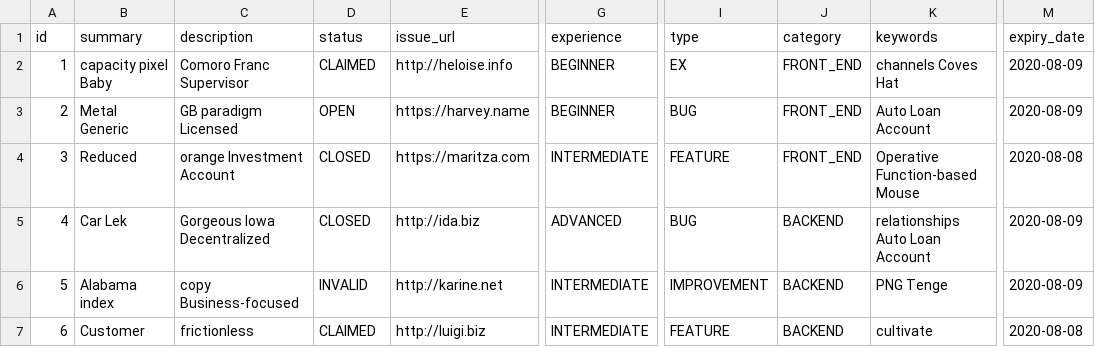
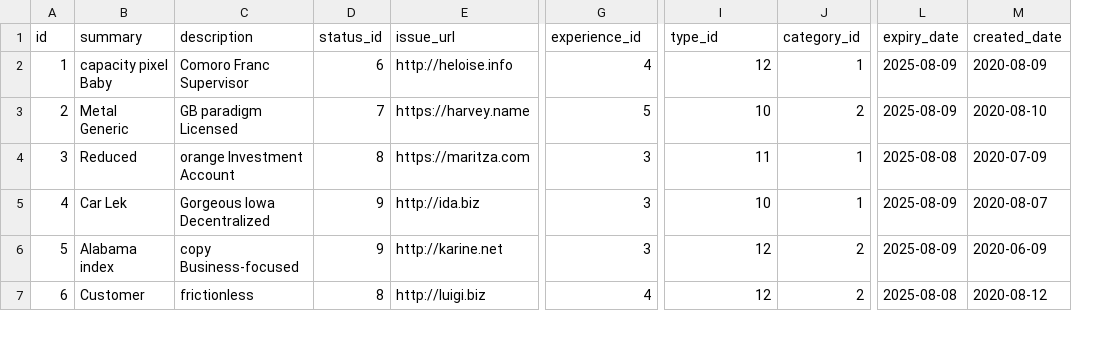
Before and after one commit to openconstitution/bounties-v0, a CSV file: src/main/resources/config/liquibase/fake-data/bounty.csv, drawn as a sheet; only a part is shown, gaps mark what is left out; removed rows and columns are numbered as before the commit, all else as after; the diff covers the shown part only; the diff names each change by its address in the sheet, - before the commit and + after, or states it on an @@ line.

```diff
--- a/src/main/resources/config/liquibase/fake-data/bounty.csv
+++ b/src/main/resources/config/liquibase/fake-data/bounty.csv
-column K (keywords), rows 2-7: channels Coves Hat | Auto Loan Account | Operative Function-based Mouse | relationships Auto Loan Account | PNG Tenge | cultivate
+column M (created_date), rows 2-7: 2020-08-09 | 2020-08-10 | 2020-07-09 | 2020-08-07 | 2020-06-09 | 2020-08-12
-D1: status
+D1: status_id
-G1: experience
+G1: experience_id
-I1: type
+I1: type_id
-J1: category
+J1: category_id
-D2 (status_id): CLAIMED
+D2 (status_id): 6
-G2 (experience_id): BEGINNER
+G2 (experience_id): 4
-I2 (type_id): EX
+I2 (type_id): 12
-J2 (category_id): FRONT_END
+J2 (category_id): 1
-L2:L3 (expiry_date): 2020-08-09
+L2:L3 (expiry_date): 2025-08-09
-D3 (status_id): OPEN
+D3 (status_id): 7
-G3 (experience_id): BEGINNER
+G3 (experience_id): 5
-I3 (type_id): BUG
+I3 (type_id): 10
-J3 (category_id): FRONT_END
+J3 (category_id): 2
-D4 (status_id): CLOSED
+D4 (status_id): 8
-G4 (experience_id): INTERMEDIATE
+G4 (experience_id): 3
-I4 (type_id): FEATURE
+I4 (type_id): 11
-J4 (category_id): FRONT_END
+J4 (category_id): 1
-L4 (expiry_date): 2020-08-08
+L4 (expiry_date): 2025-08-08
-D5 (status_id): CLOSED
+D5 (status_id): 9
-G5 (experience_id): ADVANCED
+G5 (experience_id): 3
-I5 (type_id): BUG
+I5 (type_id): 10
-J5 (category_id): BACKEND
+J5 (category_id): 1
-L5:L6 (expiry_date): 2020-08-09
+L5:L6 (expiry_date): 2025-08-09
-D6 (status_id): INVALID
+D6 (status_id): 9
-G6 (experience_id): INTERMEDIATE
+G6 (experience_id): 3
-I6 (type_id): IMPROVEMENT
+I6 (type_id): 12
-J6:J7 (category_id): BACKEND
+J6:J7 (category_id): 2
-D7 (status_id): CLAIMED
+D7 (status_id): 8
-G7 (experience_id): INTERMEDIATE
+G7 (experience_id): 4
-I7 (type_id): FEATURE
+I7 (type_id): 12
-L7 (expiry_date): 2020-08-08
+L7 (expiry_date): 2025-08-08
```
Also changed, not shown: 20 edited cells elsewhere in this file, 19 other files.
